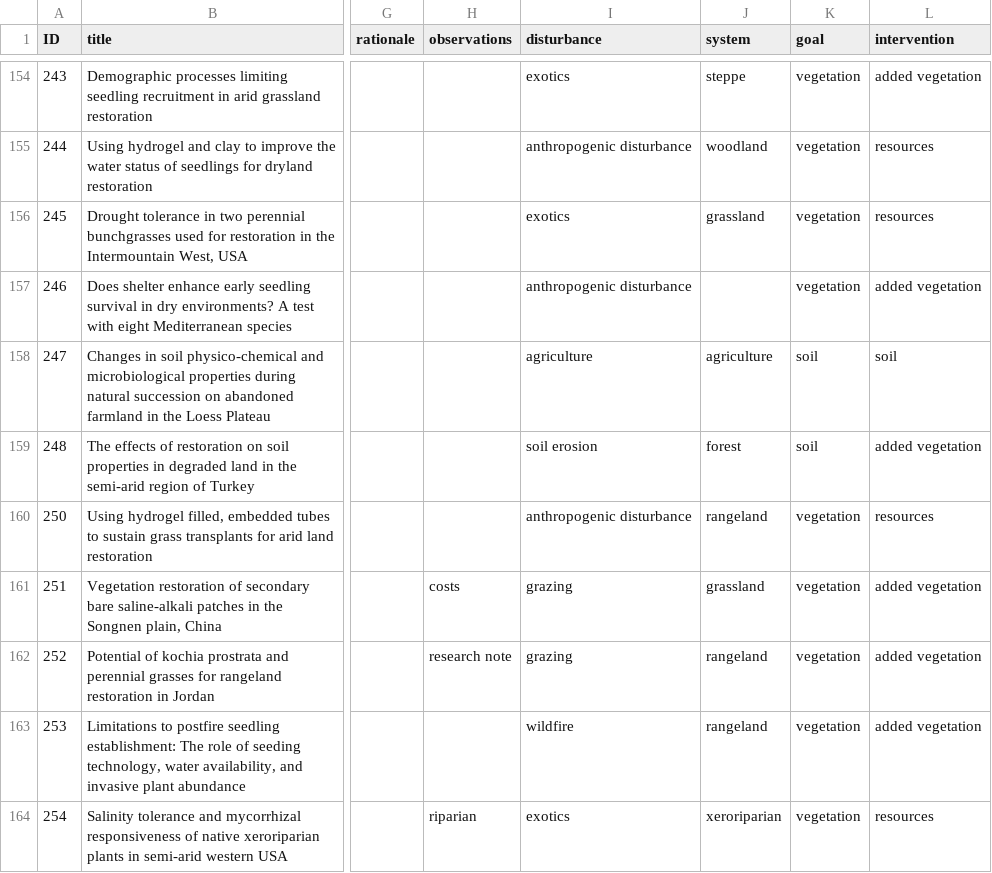
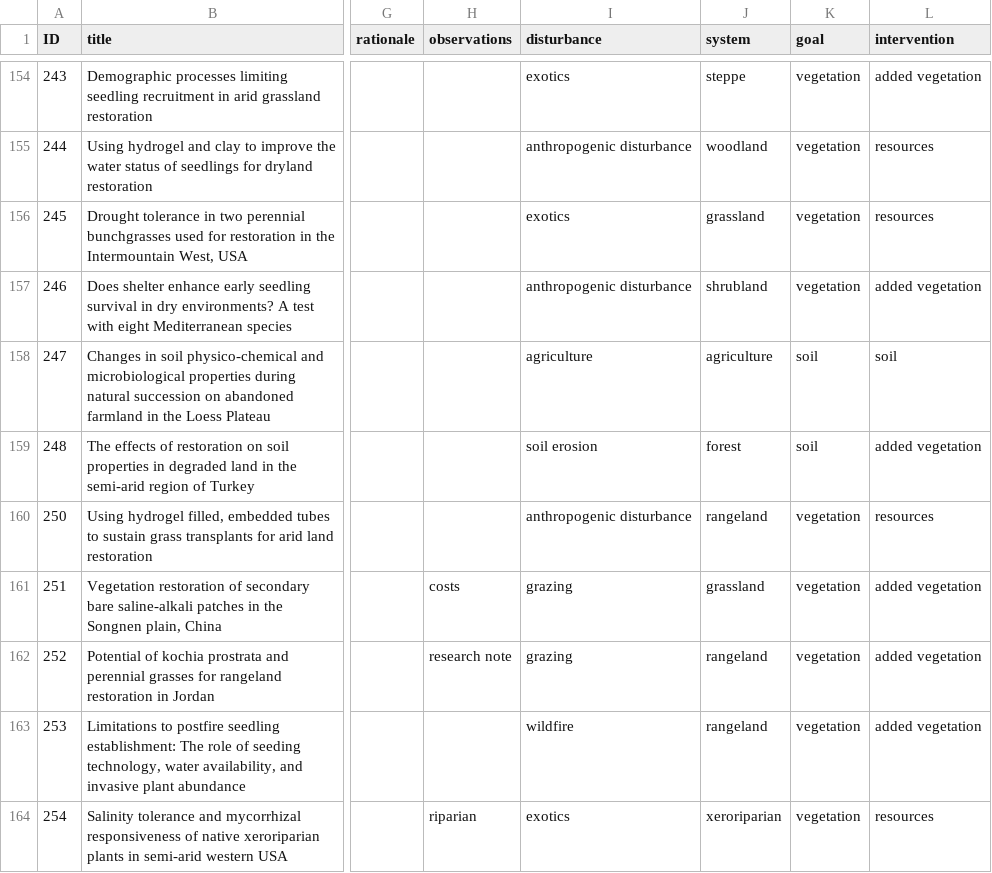
Before and after one commit to yangxhcaf/dryland_restoration_synthesis, a CSV file: data/studies.csv, drawn as a sheet; only a part is shown, gaps mark what is left out; the diff names each change by its address in the sheet, - before the commit and + after, or states it on an @@ line.

Commit message:
1 minor change

```diff
--- a/data/studies.csv
+++ b/data/studies.csv
-J157 (system): (empty)
+J157 (system): shrubland
```
